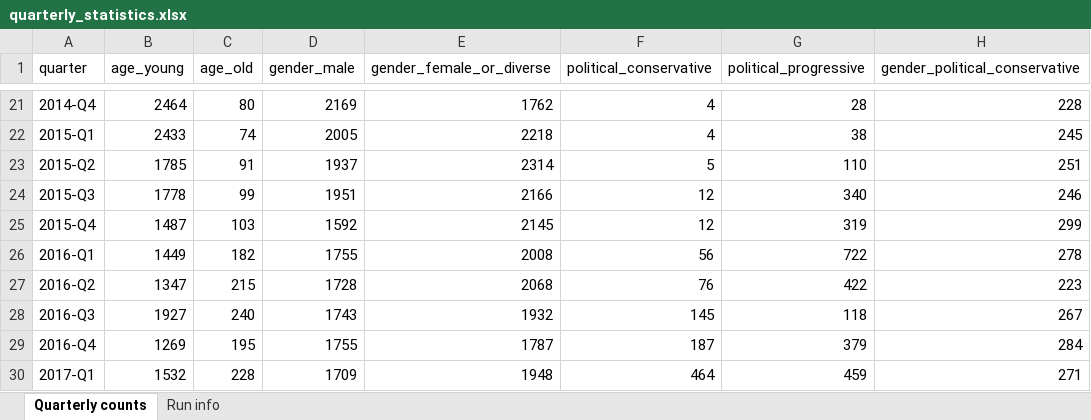
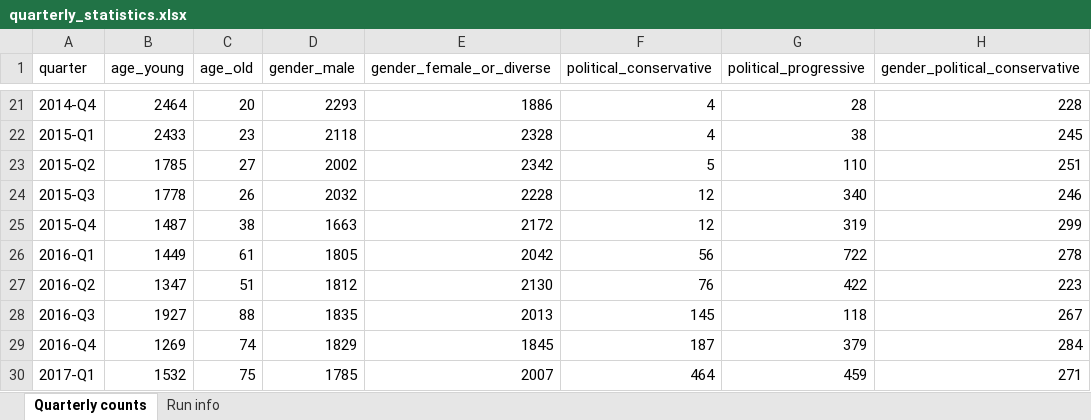
Before and after one commit to CarlosHartmann/shadow_moses, an Excel workbook: 0-assets/raw_data/main/3-grouping/grouped_subreddit_data/quarterly_statistics.xlsx, sheet Quarterly counts, drawn as a sheet; only a part is shown, gaps mark what is left out; values as stored, in another font and other column widths than the file's, no borders; the diff covers the shown part only; the diff names each change by its address in the sheet, - before the commit and + after, or states it on an @@ line.

```diff
--- a/0-assets/raw_data/main/3-grouping/grouped_subreddit_data/quarterly_statistics.xlsx (sheet Quarterly counts)
+++ b/0-assets/raw_data/main/3-grouping/grouped_subreddit_data/quarterly_statistics.xlsx (sheet Quarterly counts)
-C21 (age_old): 80
+C21 (age_old): 20
-D21 (gender_male): 2169
+D21 (gender_male): 2293
-E21 (gender_female_or_diverse): 1762
+E21 (gender_female_or_diverse): 1886
-C22 (age_old): 74
+C22 (age_old): 23
-D22 (gender_male): 2005
+D22 (gender_male): 2118
-E22 (gender_female_or_diverse): 2218
+E22 (gender_female_or_diverse): 2328
-C23 (age_old): 91
+C23 (age_old): 27
-D23 (gender_male): 1937
+D23 (gender_male): 2002
-E23 (gender_female_or_diverse): 2314
+E23 (gender_female_or_diverse): 2342
-C24 (age_old): 99
+C24 (age_old): 26
-D24 (gender_male): 1951
+D24 (gender_male): 2032
-E24 (gender_female_or_diverse): 2166
+E24 (gender_female_or_diverse): 2228
-C25 (age_old): 103
+C25 (age_old): 38
-D25 (gender_male): 1592
+D25 (gender_male): 1663
-E25 (gender_female_or_diverse): 2145
+E25 (gender_female_or_diverse): 2172
-C26 (age_old): 182
+C26 (age_old): 61
-D26 (gender_male): 1755
+D26 (gender_male): 1805
-E26 (gender_female_or_diverse): 2008
+E26 (gender_female_or_diverse): 2042
-C27 (age_old): 215
+C27 (age_old): 51
-D27 (gender_male): 1728
+D27 (gender_male): 1812
-E27 (gender_female_or_diverse): 2068
+E27 (gender_female_or_diverse): 2130
-C28 (age_old): 240
+C28 (age_old): 88
-D28 (gender_male): 1743
+D28 (gender_male): 1835
-E28 (gender_female_or_diverse): 1932
+E28 (gender_female_or_diverse): 2013
-C29 (age_old): 195
+C29 (age_old): 74
-D29 (gender_male): 1755
+D29 (gender_male): 1829
-E29 (gender_female_or_diverse): 1787
+E29 (gender_female_or_diverse): 1845
-C30 (age_old): 228
+C30 (age_old): 75
-D30 (gender_male): 1709
+D30 (gender_male): 1785
-E30 (gender_female_or_diverse): 1948
+E30 (gender_female_or_diverse): 2007
```
Also changed, not shown: 89 edited cells elsewhere in this sheet, sheet Run info, 0-assets/raw_data/main/3-grouping/grouped_flairs.xlsx.
